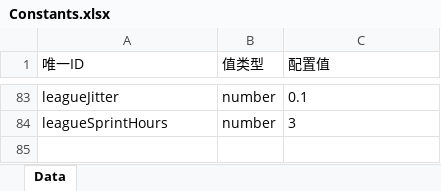
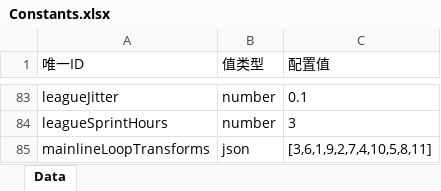
Before and after one commit to yufeng5259/Hexa-Puzzle, an Excel workbook: config/excel/Constants.xlsx, sheet Data, drawn as a sheet; only a part is shown, gaps mark what is left out; values as stored, in another font and other column widths than the file's, no borders; the diff names each change by its address in the sheet, - before the commit and + after, or states it on an @@ line.

```diff
--- a/config/excel/Constants.xlsx (sheet Data)
+++ b/config/excel/Constants.xlsx (sheet Data)
+row 85: mainlineLoopTransforms | json | [3,6,1,9,2,7,4,10,5,8,11]
```
Also changed, not shown: config/excel/BuildingStages.xlsx, config/excel/MapBuildings.xlsx, 33 other files.
